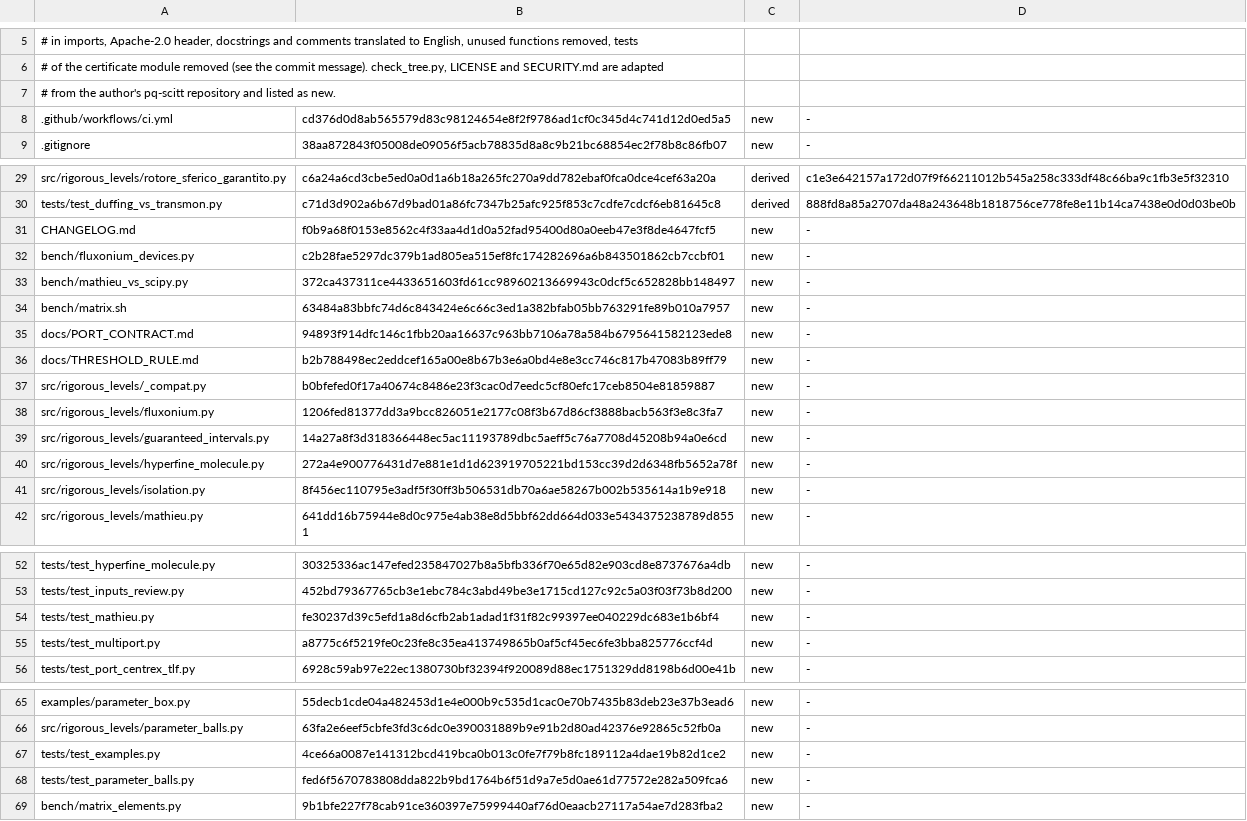
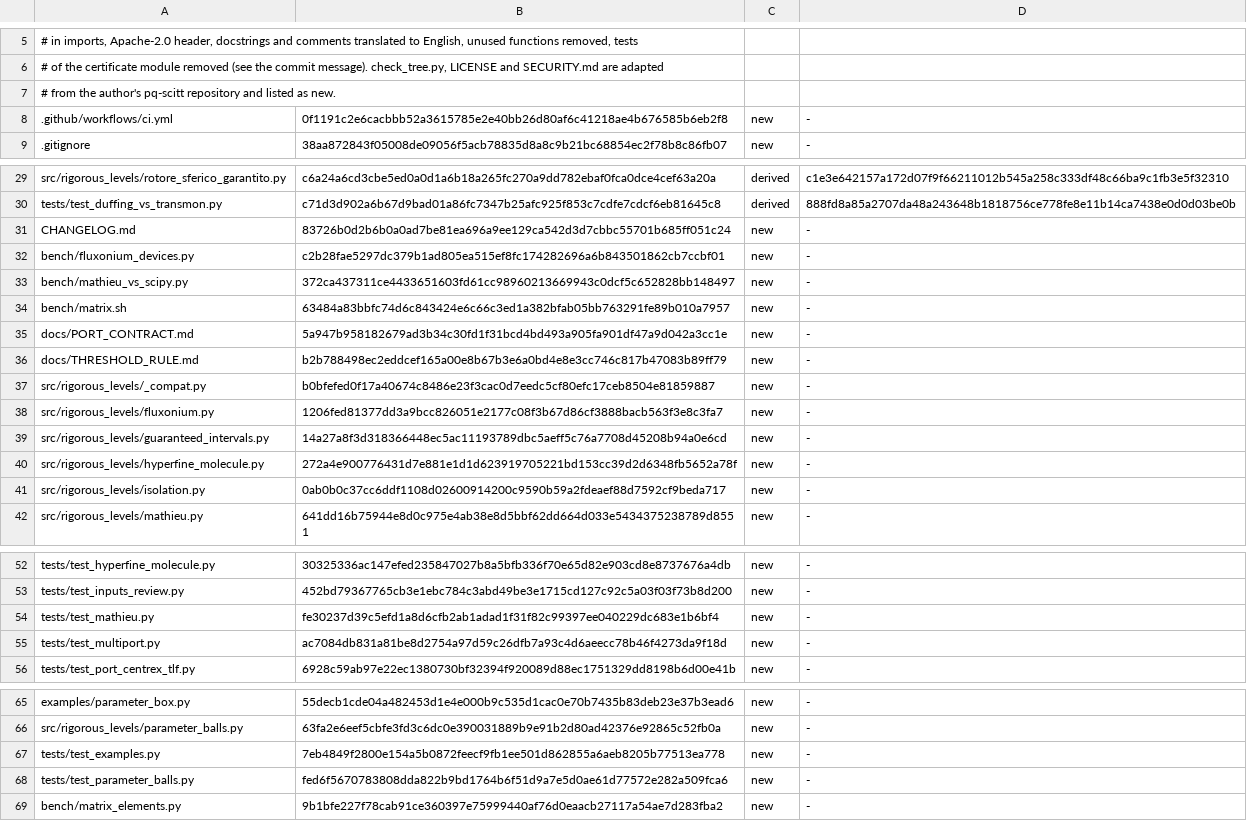
Before and after one commit to robertolocatelli81-dev/rigorous-levels, a TSV file: FILE_LIST.tsv, drawn as a sheet; only a part is shown, gaps mark what is left out.

```diff
--- a/FILE_LIST.tsv
+++ b/FILE_LIST.tsv
@@ -7,3 +7,3 @@
 # from the author's pq-scitt repository and listed as new.
-.github/workflows/ci.yml	cd376d0d8ab565579d83c98124654e8f2f9786ad1cf0c345d4c741d12d0ed5a5	new	-
+.github/workflows/ci.yml	0f1191c2e6cacbbb52a3615785e2e40bb26d80af6c41218ae4b676585b6eb2f8	new	-
 .gitignore	38aa872843f05008de09056f5acb78835d8a8c9b21bc68854ec2f78b8c86fb07	new	-
@@ -30,3 +30,3 @@ src/rigorous_levels/rotore_sferico_garantito.py	c6a24a6cd3cbe5ed0a0d1a6b18a265fc
 tests/test_duffing_vs_transmon.py	c71d3d902a6b67d9bad01a86fc7347b25afc925f853c7cdfe7cdcf6eb81645c8	derived	888fd8a85a2707da48a243648b1818756ce778fe8e11b14ca7438e0d0d03be0b
-CHANGELOG.md	f0b9a68f0153e8562c4f33aa4d1d0a52fad95400d80a0eeb47e3f8de4647fcf5	new	-
+CHANGELOG.md	83726b0d2b6b0a0ad7be81ea696a9ee129ca542d3d7cbbc55701b685ff051c24	new	-
 bench/fluxonium_devices.py	c2b28fae5297dc379b1ad805ea515ef8fc174282696a6b843501862cb7ccbf01	new	-
@@ -34,3 +34,3 @@ bench/mathieu_vs_scipy.py	372ca437311ce4433651603fd61cc98960213669943c0dcf5c6528
 bench/matrix.sh	63484a83bbfc74d6c843424e6c66c3ed1a382bfab05bb763291fe89b010a7957	new	-
-docs/PORT_CONTRACT.md	94893f914dfc146c1fbb20aa16637c963bb7106a78a584b6795641582123ede8	new	-
+docs/PORT_CONTRACT.md	5a947b958182679ad3b34c30fd1f31bcd4bd493a905fa901df47a9d042a3cc1e	new	-
 docs/THRESHOLD_RULE.md	b2b788498ec2eddcef165a00e8b67b3e6a0bd4e8e3cc746c817b47083b89ff79	new	-
@@ -40,3 +40,3 @@ src/rigorous_levels/guaranteed_intervals.py	14a27a8f3d318366448ec5ac11193789dbc5
 src/rigorous_levels/hyperfine_molecule.py	272a4e900776431d7e881e1d1d623919705221bd153cc39d2d6348fb5652a78f	new	-
-src/rigorous_levels/isolation.py	8f456ec110795e3adf5f30ff3b506531db70a6ae58267b002b535614a1b9e918	new	-
+src/rigorous_levels/isolation.py	0ab0b0c37cc6ddf1108d02600914200c9590b59a2fdeaef88d7592cf9beda717	new	-
 src/rigorous_levels/mathieu.py	641dd16b75944e8d0c975e4ab38e8d5bbf62dd664d033e5434375238789d8551	new	-
@@ -54,3 +54,3 @@ tests/test_inputs_review.py	452bd79367765cb3e1ebc784c3abd49be3e1715cd127c92c5a03
 tests/test_mathieu.py	fe30237d39c5efd1a8d6cfb2ab1adad1f31f82c99397ee040229dc683e1b6bf4	new	-
-tests/test_multiport.py	a8775c6f5219fe0c23fe8c35ea413749865b0af5cf45ec6fe3bba825776ccf4d	new	-
+tests/test_multiport.py	ac7084db831a81be8d2754a97d59c26dfb7a93c4d6aeecc78b46f4273da9f18d	new	-
 tests/test_port_centrex_tlf.py	6928c59ab97e22ec1380730bf32394f920089d88ec1751329dd8198b6d00e41b	new	-
@@ -66,3 +66,3 @@ examples/parameter_box.py	55decb1cde04a482453d1e4e000b9c535d1cac0e70b7435b83deb2
 src/rigorous_levels/parameter_balls.py	63fa2e6eef5cbfe3fd3c6dc0e390031889b9e91b2d80ad42376e92865c52fb0a	new	-
-tests/test_examples.py	4ce66a0087e141312bcd419bca0b013c0fe7f79b8fc189112a4dae19b82d1ce2	new	-
+tests/test_examples.py	7eb4849f2800e154a5b0872feecf9fb1ee501d862855a6aeb8205b77513ea778	new	-
 tests/test_parameter_balls.py	fed6f5670783808dda822b9bd1764b6f51d9a7e5d0ae61d77572e282a509fca6	new	-
```
Also changed, not shown: 6 other files.
